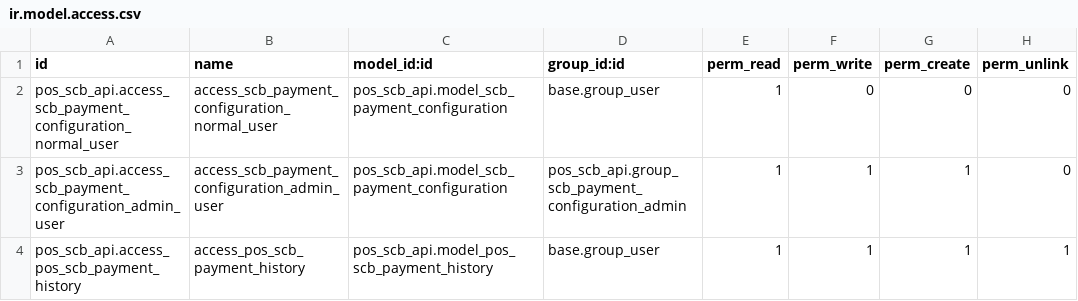
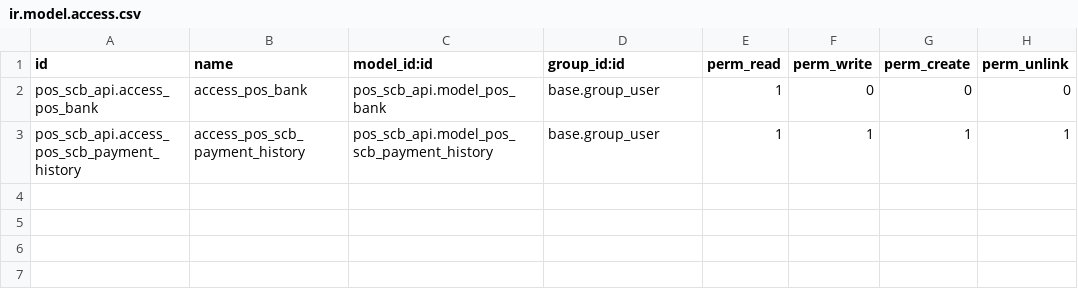
Before and after one commit to ncharlie/pos_scb_api, a CSV file: security/ir.model.access.csv, drawn as a sheet.

```diff
--- a/security/ir.model.access.csv
+++ b/security/ir.model.access.csv
@@ -1,4 +1,3 @@
 id,name,model_id:id,group_id:id,perm_read,perm_write,perm_create,perm_unlink
-pos_scb_api.access_scb_payment_configuration_normal_user,access_scb_payment_configuration_normal_user,pos_scb_api.model_scb_payment_configuration,base.group_user,1,0,0,0
-pos_scb_api.access_scb_payment_configuration_admin_user,access_scb_payment_configuration_admin_user,pos_scb_api.model_scb_payment_configuration,pos_scb_api.group_scb_payment_configuration_admin,1,1,1,0
+pos_scb_api.access_pos_bank,access_pos_bank,pos_scb_api.model_pos_bank,base.group_user,1,0,0,0
 pos_scb_api.access_pos_scb_payment_history,access_pos_scb_payment_history,pos_scb_api.model_pos_scb_payment_history,base.group_user,1,1,1,1
```
Also changed, not shown: 18 other files.
